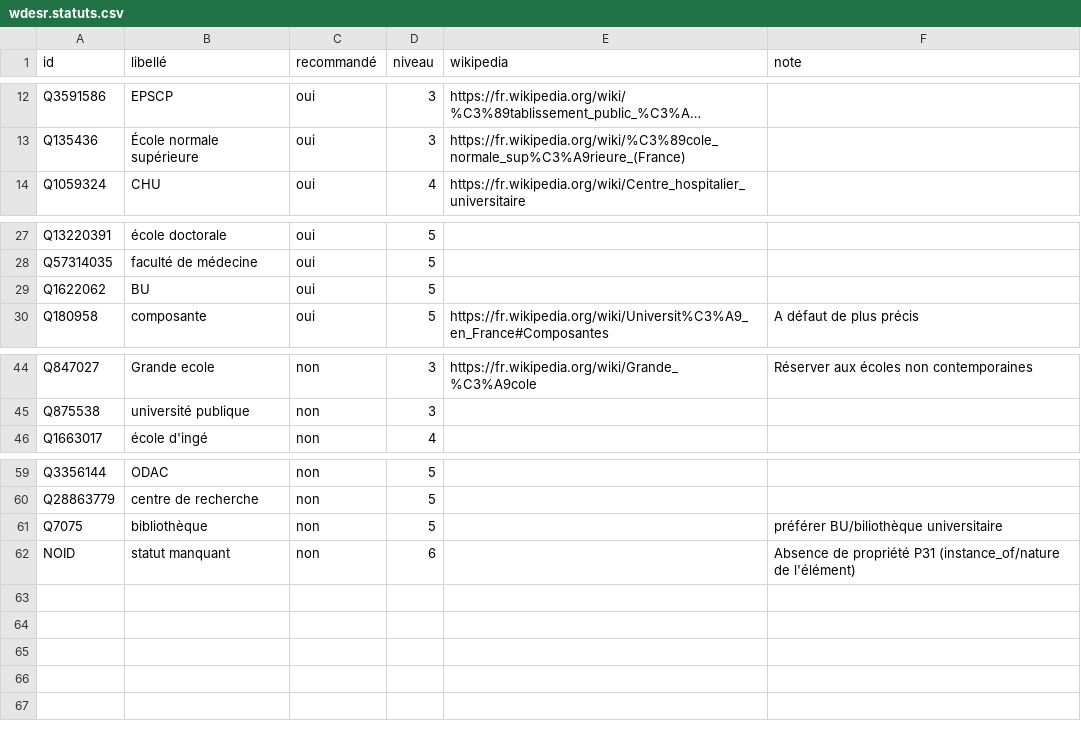
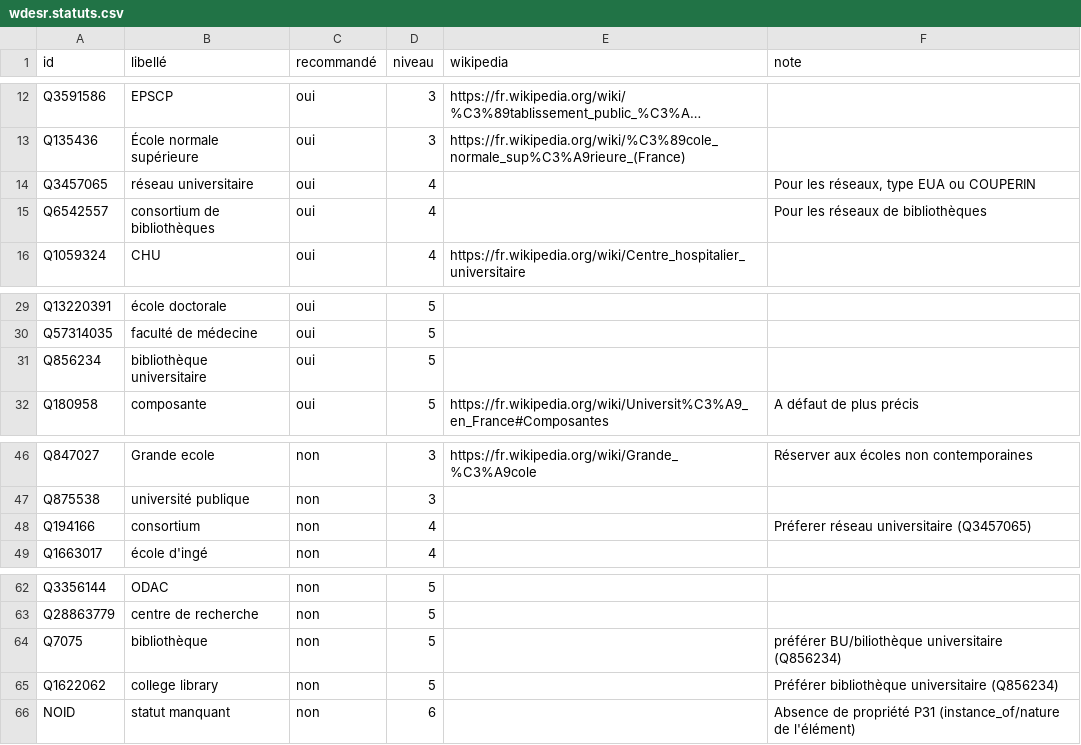
Before and after one commit to cpesr/wikidataESR, a CSV file: R/wdesr.statuts.csv, drawn as a sheet; only a part is shown, gaps mark what is left out; long unchanged cells end in ….

```diff
--- a/R/wdesr.statuts.csv
+++ b/R/wdesr.statuts.csv
@@ -13,2 +13,4 @@
 "Q135436";"École normale supérieure";"oui";3;"https://fr.wikipedia.org/wiki/%C3%89cole_normale_sup%C3%A9rieure_(France)";""
+"Q3457065";"réseau universitaire";"oui";4;"";"Pour les réseaux, type EUA ou COUPERIN"
+"Q6542557";"consortium de bibliothèques";"oui";4;"";"Pour les réseaux de bibliothèques"
 "Q1059324";"CHU";"oui";4;"https://fr.wikipedia.org/wiki/Centre_hospitalier_universitaire";""
@@ -28,3 +30,3 @@
 "Q57314035";"faculté de médecine";"oui";5;"";""
-"Q1622062";"BU";"oui";5;"";""
+"Q856234";"bibliothèque universitaire";"oui";5;"";""
 "Q180958";"composante";"oui";5;"https://fr.wikipedia.org/wiki/Universit%C3%A9_en_France#Composantes";"A défaut de plus précis"
@@ -45,2 +47,3 @@
 "Q875538";"université publique";"non";3;"";""
+"Q194166";"consortium";"non";4;"";"Préferer réseau universitaire (Q3457065)"
 "Q1663017";"école d'ingé";"non";4;"";""
@@ -60,3 +63,4 @@
 "Q28863779";"centre de recherche";"non";5;"";""
-"Q7075";"bibliothèque";"non";5;"";"préférer BU/biliothèque universitaire"
+"Q7075";"bibliothèque";"non";5;"";"préférer BU/biliothèque universitaire (Q856234)"
+"Q1622062";"college library";"non";5;"";"Préférer bibliothèque universitaire (Q856234)"
 "NOID";"statut manquant";"non";6;"";"Absence de propriété P31 (instance_of/nature de l'élément)"
```
Also changed, not shown: R/wdesr.niveaux.csv, Rmd/proprietes.csv, 14 other files.
